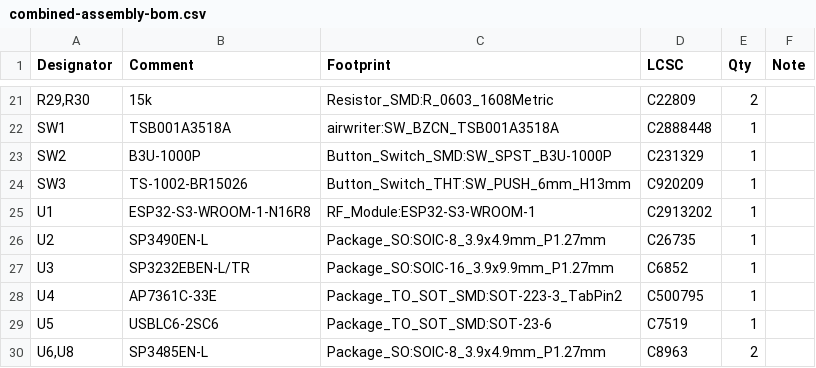
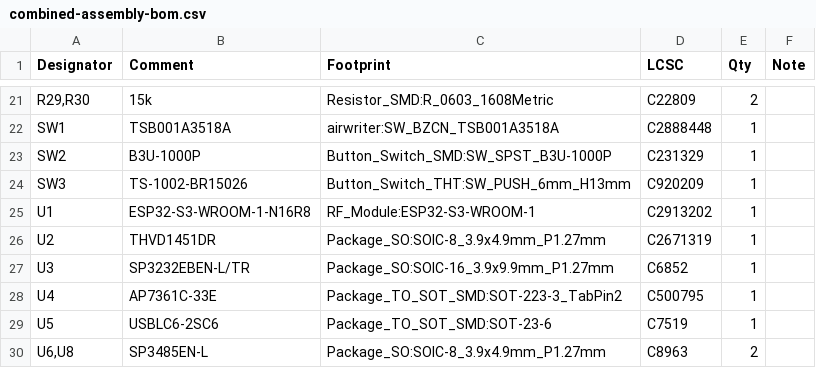
Before and after one commit to wr/airwriter, a CSV file: hardware/combined/fab/combined-assembly-bom.csv, drawn as a sheet; only a part is shown, gaps mark what is left out.

Commit message:
Rev 2026.11: U2 is the THVD1451 (W-1091)
TI's THVD1451DR replaces the SP3490 on the printer port: the same SOIC-8
pinout (checked against TI's SLLSEY3E), +-30 kV HBM on the bus pins
against +-2 kV, and a receiver that works with +-15 V on its inputs, so
an RS-232 printer's line is in range without a divider. R29/R30 stay at
15 k as series protection; a -15 V line lands near -12.5 V. Its
fail-safe threshold reads an idle or unplugged line as mark. Board copper
is unchanged.

Refs: W-1091

```diff
--- a/hardware/combined/fab/combined-assembly-bom.csv
+++ b/hardware/combined/fab/combined-assembly-bom.csv
@@ -25,3 +25,3 @@ SW3,TS-1002-BR15026,Button_Switch_THT:SW_PUSH_6mm_H13mm,C920209,1,
 U1,ESP32-S3-WROOM-1-N16R8,RF_Module:ESP32-S3-WROOM-1,C2913202,1,
-U2,SP3490EN-L,Package_SO:SOIC-8_3.9x4.9mm_P1.27mm,C26735,1,
+U2,THVD1451DR,Package_SO:SOIC-8_3.9x4.9mm_P1.27mm,C2671319,1,
 U3,SP3232EBEN-L/TR,Package_SO:SOIC-16_3.9x9.9mm_P1.27mm,C6852,1,
```
Also changed, not shown: hardware/combined/fab/combined-lite-assembly-bom.csv, hardware/combined/fab/combined-lite-pos.csv, 40 other files.
